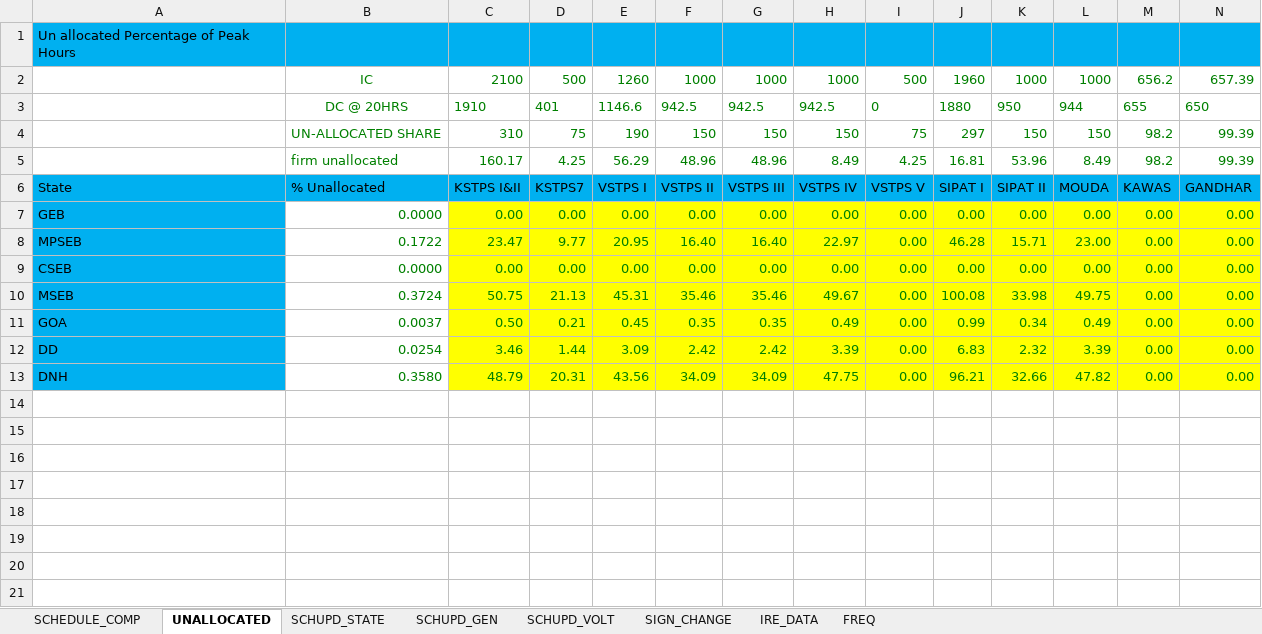
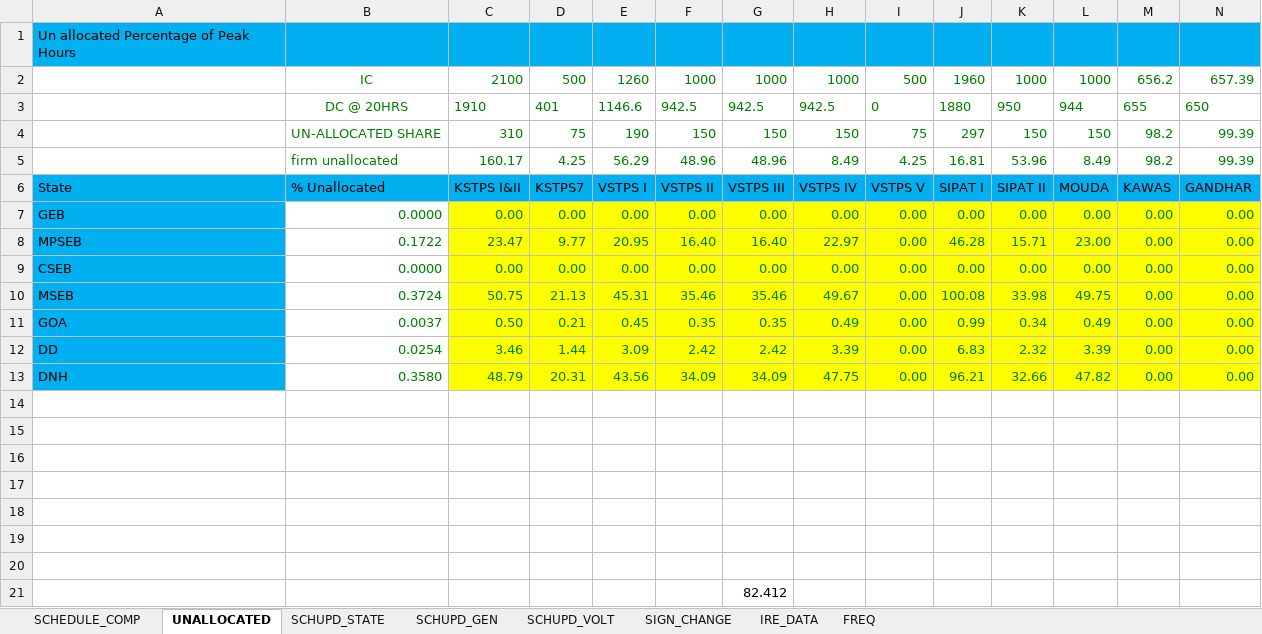
Before and after one commit to POSOCO/mvc_reports, an Excel workbook: DATA_VIEWS.xlsm, sheet UNALLOCATED, drawn as a sheet; only a part is shown; values as stored, in another font and other column widths than the file's, no borders; rows hold the shown columns only; the diff names each change by its address in the sheet, - before the commit and + after, or states it on an @@ line.

Commit message:
functions to get table vertical and horizontal ranges by functions

```diff
--- a/DATA_VIEWS.xlsm (sheet UNALLOCATED)
+++ b/DATA_VIEWS.xlsm (sheet UNALLOCATED)
+row 14: (empty)
+row 15: (empty)
+row 16: (empty)
+row 17: (empty)
+row 18: (empty)
+row 19: (empty)
+row 20: (empty)
+row 21:  |  |  |  |  |  | 82.412
```
Also changed, not shown: 1 other file.
